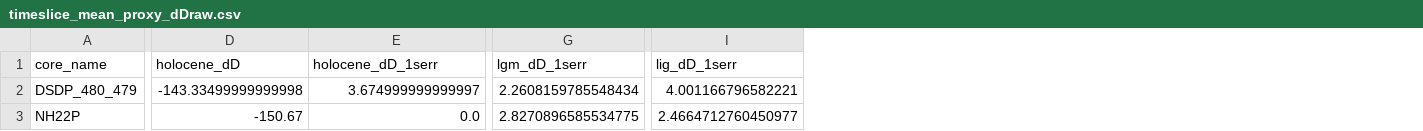
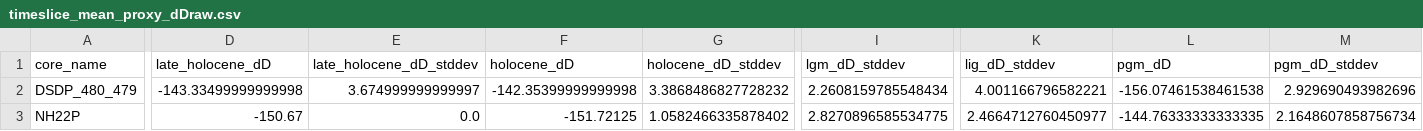
Before and after one commit to dervlamk/nam-interglacial-dD, a CSV file: data/processed/timeslice_mean_proxy_dDraw.csv, drawn as a sheet; only a part is shown, gaps mark what is left out; addresses are those after the commit; the diff names each change by its address in the sheet, - before the commit and + after, or states it on an @@ line.

Commit message:
Updated matlab dD processing scripts to create canonical data files. updated fig3 notebook to ingest processed .mat files instead of relying on hand-pasted .xlsx references. Added full holocene and late-holocene intervals to fig3 notebook

```diff
--- a/data/processed/timeslice_mean_proxy_dDraw.csv
+++ b/data/processed/timeslice_mean_proxy_dDraw.csv
+column F (holocene_dD), rows 2-3: -142.35399999999998 | -151.72125
+column G (holocene_dD_stddev), rows 2-3: 3.3868486827728232 | 1.0582466335878402
+column L (pgm_dD), rows 2-3: -156.07461538461538 | -144.76333333333335
+column M (pgm_dD_stddev), rows 2-3: 2.929690493982696 | 2.1648607858756734
-D1: holocene_dD
+D1: late_holocene_dD
-E1: holocene_dD_1serr
+E1: late_holocene_dD_stddev
-I1: lgm_dD_1serr
+I1: lgm_dD_stddev
-K1: lig_dD_1serr
+K1: lig_dD_stddev
```
Also changed, not shown: 5 other files.
